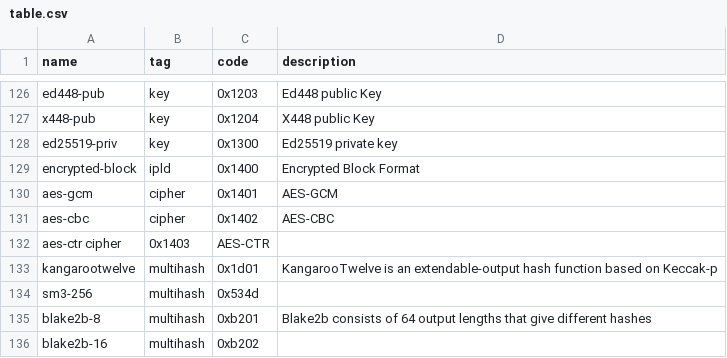
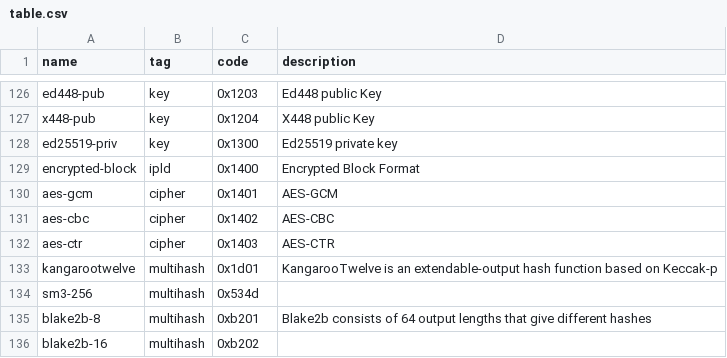
Before and after one commit to multiformats/multicodec, a CSV file: table.csv, drawn as a sheet; only a part is shown, gaps mark what is left out; removed rows and columns are numbered as before the commit, all else as after; the diff names each change by its address in the sheet, - before the commit and + after, or states it on an @@ line.

Commit message:
fix: formatting

```diff
--- a/table.csv
+++ b/table.csv
-row 132: aes-ctr cipher | 0x1403 | AES-CTR
+row 132: aes-ctr | cipher | 0x1403 | AES-CTR
```
